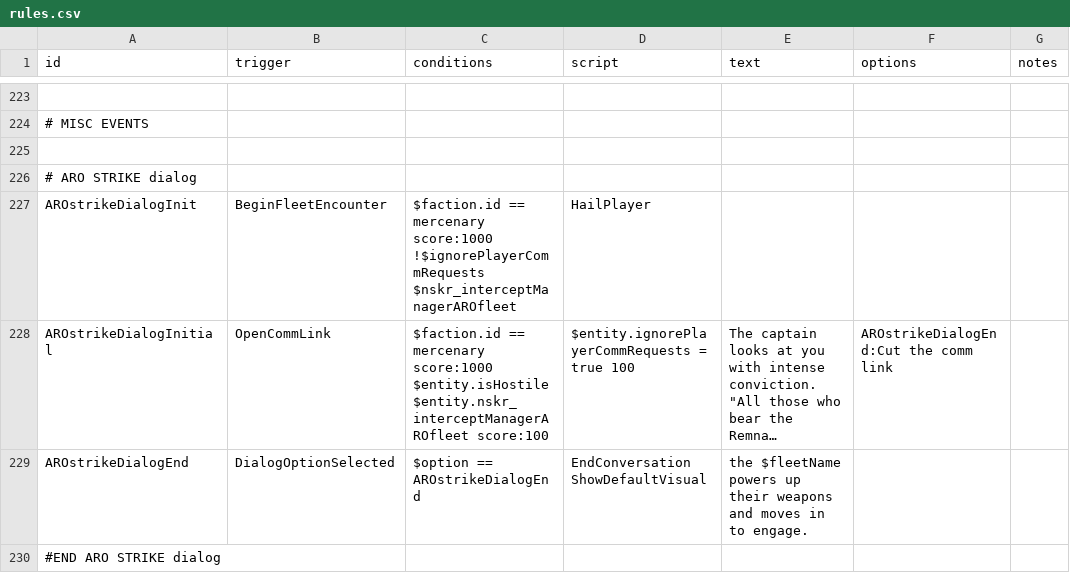
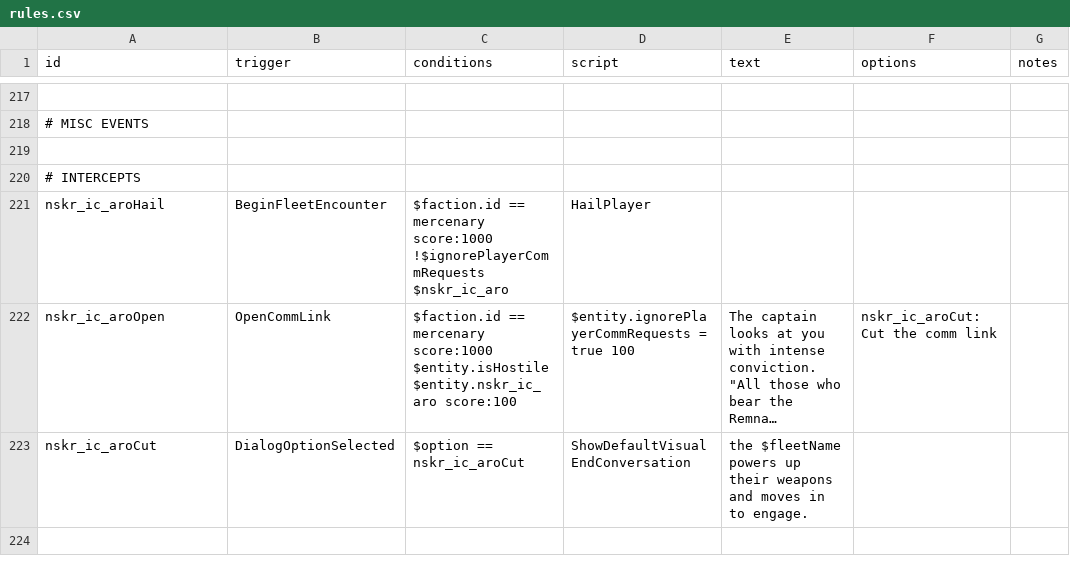
Before and after one commit to SirHartley/Lost.Sector, a CSV file: data/campaign/rules.csv, drawn as a sheet; only a part is shown, gaps mark what is left out; long unchanged cells end in …; addresses are those after the commit; ↵ is a line break in a cell; the diff covers the shown part only; the diff names each change by its address in the sheet, - before the commit and + after, or states it on an @@ line.

```diff
--- a/data/campaign/rules.csv
+++ b/data/campaign/rules.csv
-A220 (id): # ARO STRIKE dialog
+A220 (id): # INTERCEPTS
-A221 (id): AROstrikeDialogInit
+A221 (id): nskr_ic_aroHail
-C221 (conditions): …score:1000 ↵ !$ignorePlayerCommRequests ↵ $nskr_interceptManagerAROfleet
+C221 (conditions): …score:1000 ↵ !$ignorePlayerCommRequests ↵ $nskr_ic_aro
-A222 (id): AROstrikeDialogInitial
+A222 (id): nskr_ic_aroOpen
-C222 (conditions): …score:1000 ↵ $entity.isHostile ↵ $entity.nskr_interceptManagerAROfleet score:100
+C222 (conditions): …score:1000 ↵ $entity.isHostile ↵ $entity.nskr_ic_aro score:100
-F222 (options): AROstrikeDialogEnd:Cut the comm link
+F222 (options): nskr_ic_aroCut:Cut the comm link
-A223 (id): AROstrikeDialogEnd
+A223 (id): nskr_ic_aroCut
-C223 (conditions): $option == AROstrikeDialogEnd
+C223 (conditions): $option == nskr_ic_aroCut
-D223 (script): EndConversation ↵ ShowDefaultVisual
+D223 (script): ShowDefaultVisual ↵ EndConversation
-A224 (id): #END ARO STRIKE dialog
+A224 (id): (empty)
```
Also changed, not shown: 5 added rows and 6 removed rows elsewhere in this file, 20 other files.
